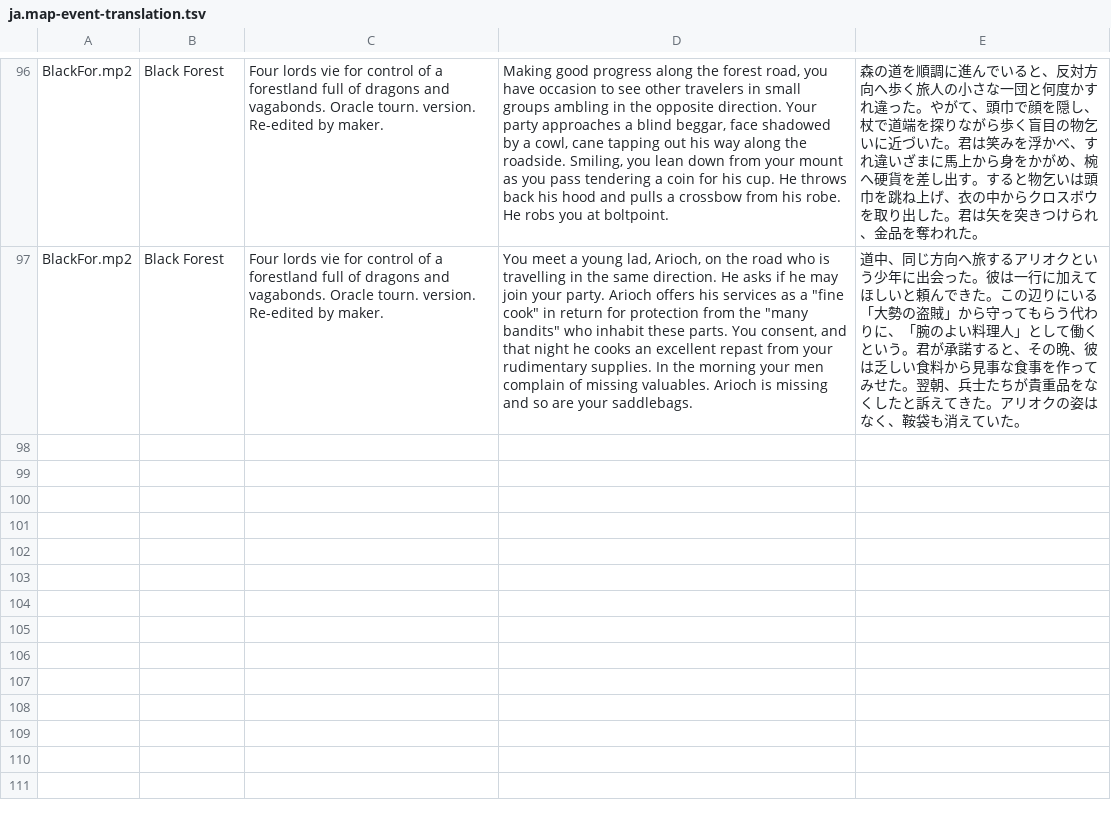
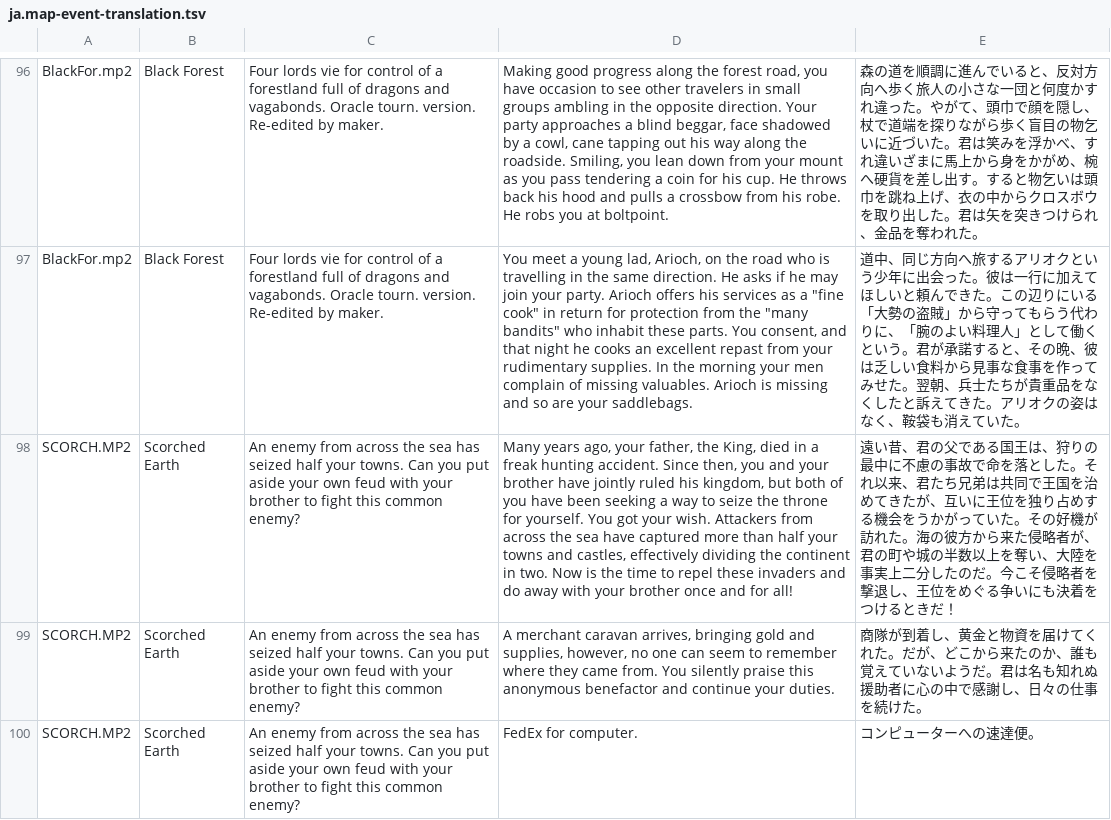
Before and after one commit to ka-autumn/fheroes2, a TSV file: files/lang/ja.map-event-translation.tsv, drawn as a sheet; only a part is shown, gaps mark what is left out; the diff names each change by its address in the sheet, - before the commit and + after, or states it on an @@ line.

Commit message:
Translate Scorched Earth daily events

```diff
--- a/files/lang/ja.map-event-translation.tsv
+++ b/files/lang/ja.map-event-translation.tsv
+row 98: SCORCH.MP2 | Scorched Earth | An enemy from across the sea has seized half your towns. Can you put aside your own feud with your brother to fight this common enemy? | Many years ago, your father, the King, died in a freak hunting accident. Since then, you and your brother have jointly ruled his kingdom, but both of you have been seeking a way to seize the throne for yourself. You got your wish. Attackers from across the sea have captured more than half your towns and castles, effectively dividing the continent in two. Now is the time to repel these invaders and do away with your brother once and for all! | 遠い昔、君の父である国王は、狩りの最中に不慮の事故で命を落とした。それ以来、君たち兄弟は共同で王国を治めてきたが、互いに王位を独り占めする機会をうかがっていた。その好機が訪れた。海の彼方から来た侵略者が、君の町や城の半数以上を奪い、大陸を事実上二分したのだ。今こそ侵略者を撃退し、王位をめぐる争いにも決着をつけるときだ！
+row 99: SCORCH.MP2 | Scorched Earth | An enemy from across the sea has seized half your towns. Can you put aside your own feud with your brother to fight this common enemy? | A merchant caravan arrives, bringing gold and supplies, however, no one can seem to remember where they came from. You silently praise this anonymous benefactor and continue your duties. | 商隊が到着し、黄金と物資を届けてくれた。だが、どこから来たのか、誰も覚えていないようだ。君は名も知れぬ援助者に心の中で感謝し、日々の仕事を続けた。
+row 100: SCORCH.MP2 | Scorched Earth | An enemy from across the sea has seized half your towns. Can you put aside your own feud with your brother to fight this common enemy? | FedEx for computer. | コンピューターへの速達便。
```
